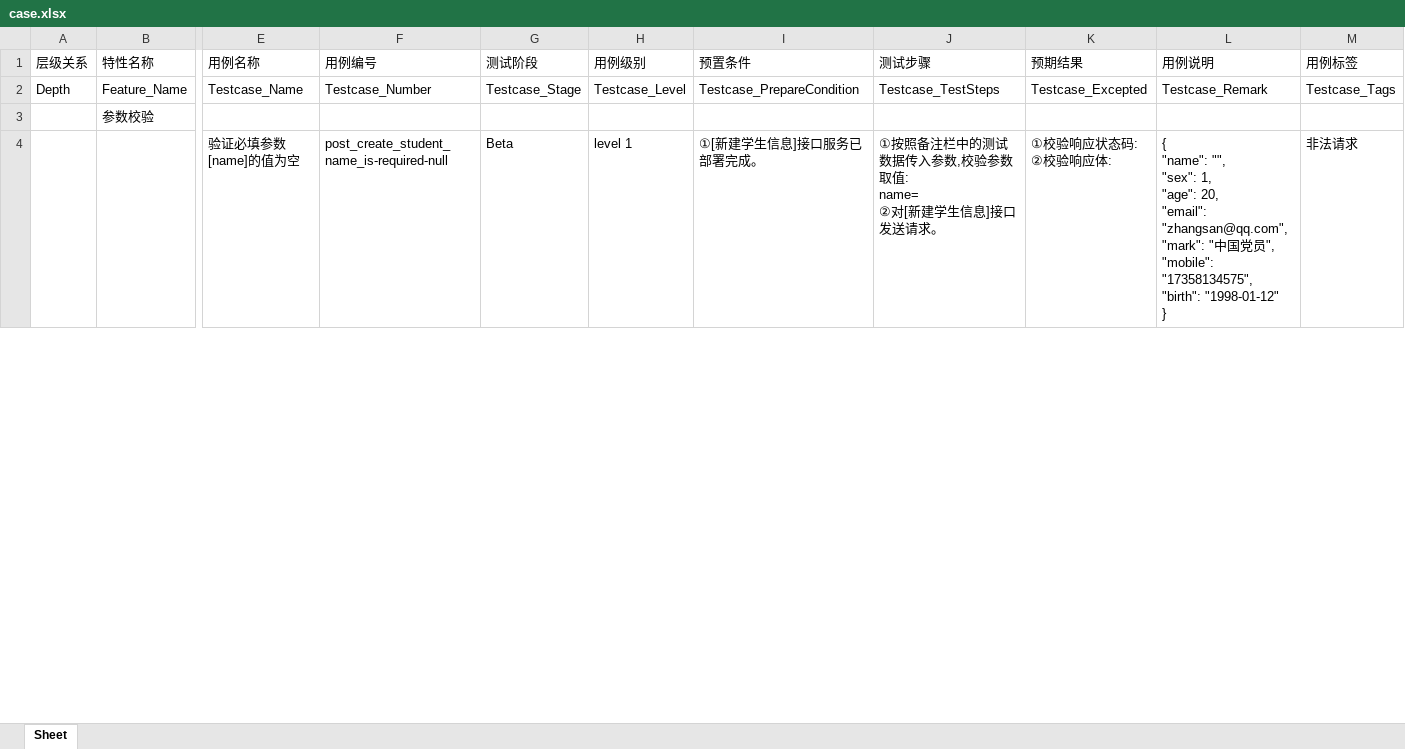
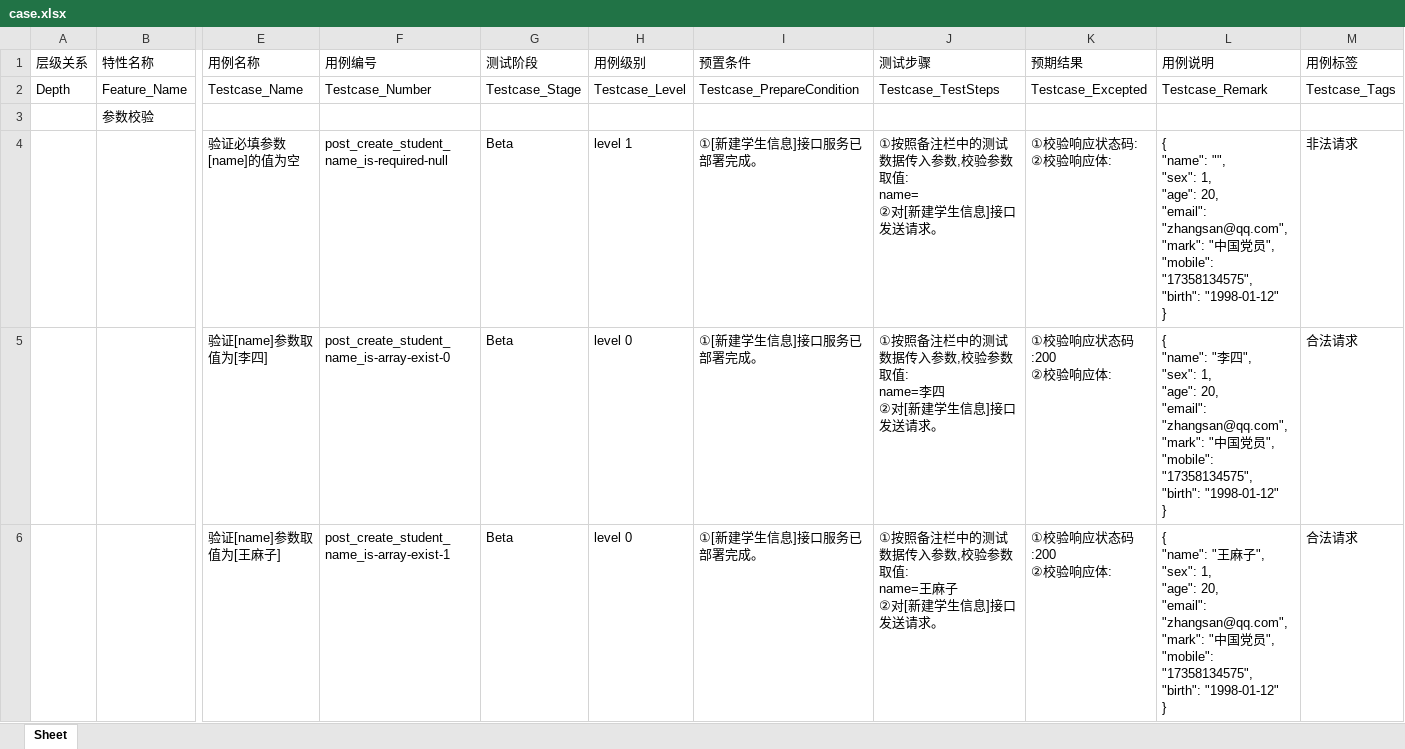
Before and after one commit to tianjiazhi/AutoWriteCase, an Excel workbook: excel_file/case.xlsx, sheet Sheet, drawn as a sheet; only a part is shown, gaps mark what is left out; values as stored, in another font and other column widths than the file's, no borders; rows hold the shown columns only; ↵ is a line break in a cell; the diff covers the shown part only; the diff names each change by its address in the sheet, - before the commit and + after, or states it on an @@ line.

```diff
--- a/excel_file/case.xlsx (sheet Sheet)
+++ b/excel_file/case.xlsx (sheet Sheet)
+row 5:  |  | 验证[name]参数取值为[李四] | post_create_student_name_is-array-exist-0 | Beta | level 0 | ①[新建学生信息]接口服务已部署完成。 | ①按照备注栏中的测试数据传入参数,校验参数取值: ↵ name=李四 ↵ ②对[新建学生信息]接口发送请求。 | ①校验响应状态码:200 ↵ ②校验响应体: | { ↵ "name": "李四", ↵ "sex": 1, ↵ "age": 20, ↵ "email": "zhangsan@qq.com", ↵ "mark": "中国党员", ↵ "mobile": "17358134575", ↵ "birth": "1998-01-12" ↵ } | 合法请求
+row 6:  |  | 验证[name]参数取值为[王麻子] | post_create_student_name_is-array-exist-1 | Beta | level 0 | ①[新建学生信息]接口服务已部署完成。 | ①按照备注栏中的测试数据传入参数,校验参数取值: ↵ name=王麻子 ↵ ②对[新建学生信息]接口发送请求。 | ①校验响应状态码:200 ↵ ②校验响应体: | { ↵ "name": "王麻子", ↵ "sex": 1, ↵ "age": 20, ↵ "email": "zhangsan@qq.com", ↵ "mark": "中国党员", ↵ "mobile": "17358134575", ↵ "birth": "1998-01-12" ↵ } | 合法请求
```
Also changed, not shown: 2 added rows and 16 edited cells elsewhere in this sheet, excel_file/interface_analysis_document.xlsx, 2 other files.
